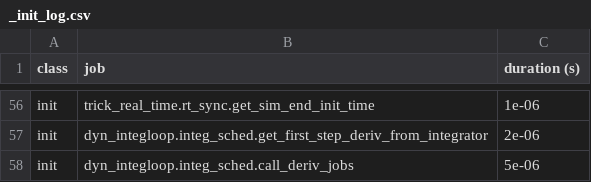
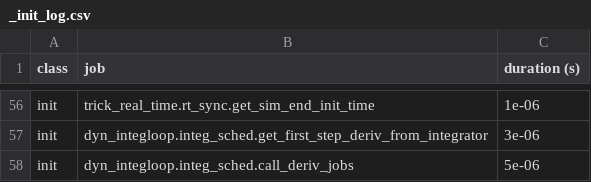
Before and after one commit to EndDescender/Paper-Airplane-Sim, a CSV file: RUN_test/_init_log.csv, drawn as a sheet; only a part is shown, gaps mark what is left out; the diff covers the shown part only; the diff names each change by its address in the sheet, - before the commit and + after, or states it on an @@ line.

```diff
--- a/RUN_test/_init_log.csv
+++ b/RUN_test/_init_log.csv
-C57 (duration (s)): 2e-06
+C57 (duration (s)): 3e-06
```
Also changed, not shown: 2 added rows, 2 removed rows, 1 moved row and 37 edited cells elsewhere in this file, 6 other files.
